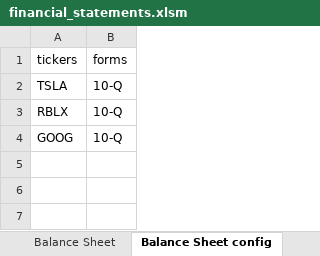
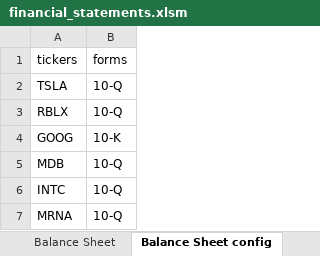
Before and after one commit to Ryan-loves-movies/Automated-Financial-Statements, an Excel workbook: financial_statements.xlsm, sheet Balance Sheet config, drawn as a sheet; values as stored, in another font and other column widths than the file's, no borders; the diff names each change by its address in the sheet, - before the commit and + after, or states it on an @@ line.

```diff
--- a/financial_statements.xlsm (sheet Balance Sheet config)
+++ b/financial_statements.xlsm (sheet Balance Sheet config)
-B4 (forms): 10-Q
+B4 (forms): 10-K
+row 5: MDB | 10-Q
+row 6: INTC | 10-Q
+row 7: MRNA | 10-Q
```
Also changed, not shown: sheet Balance Sheet, sheet Income Statements, other sheet tabs, 7 other files.
